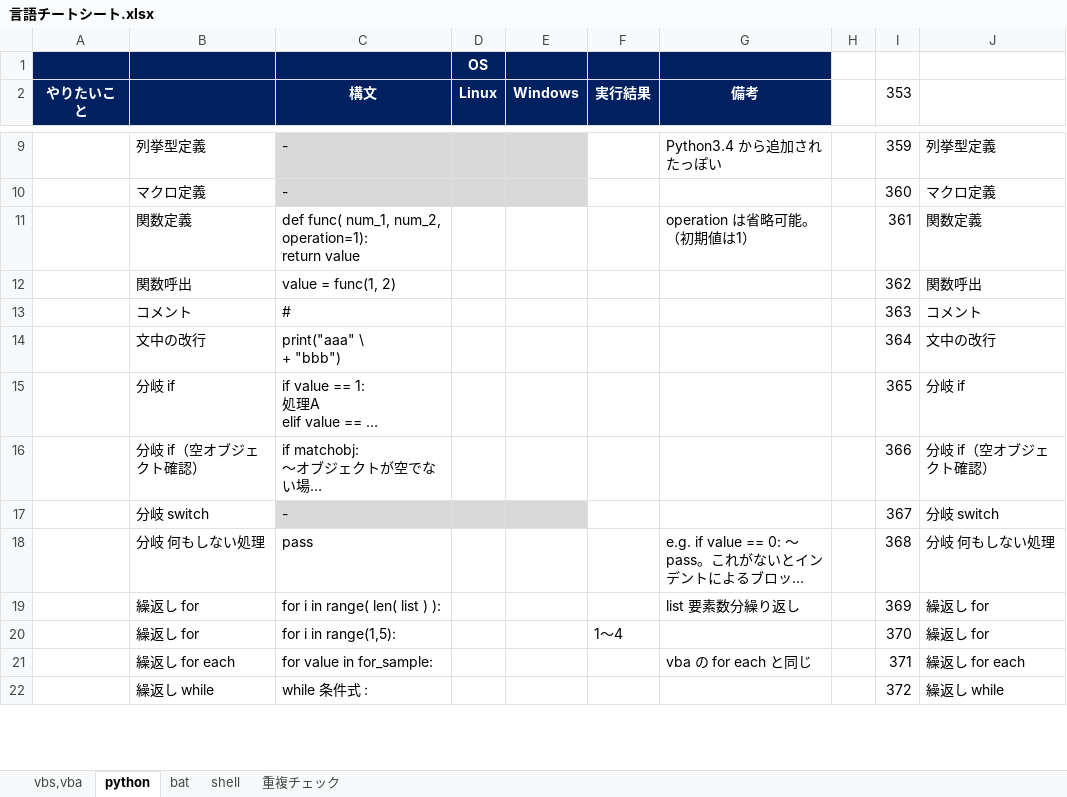
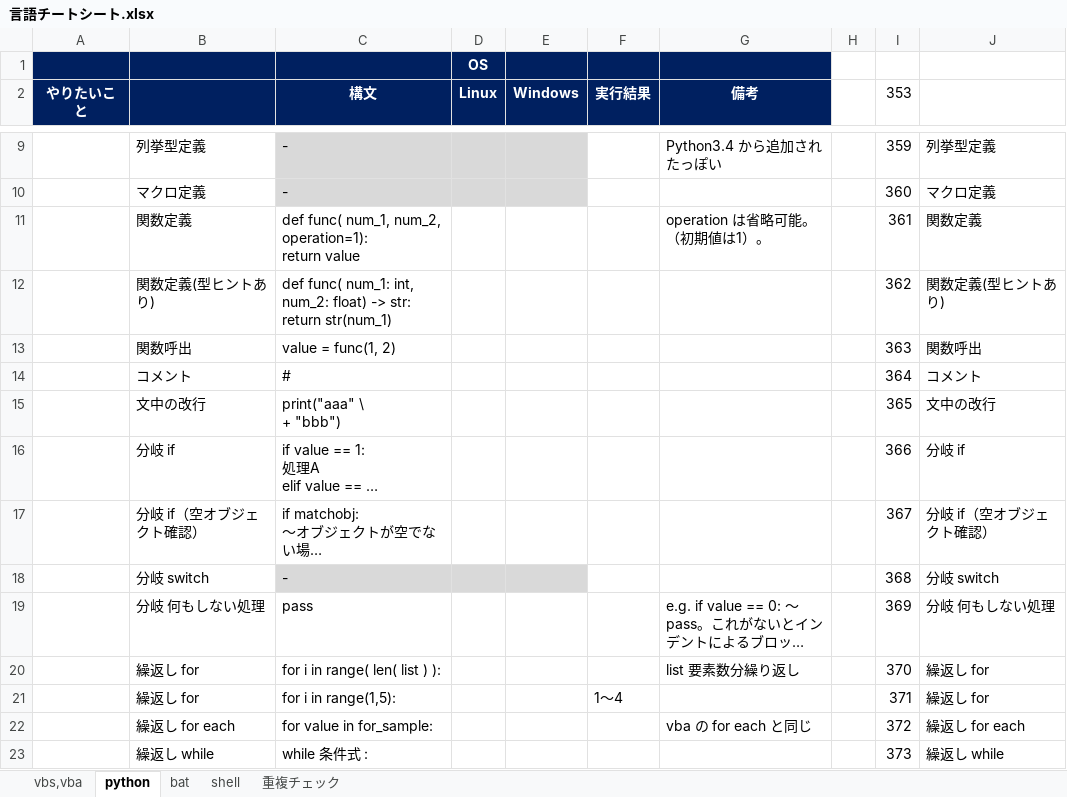
Before and after one commit to draemonash2/other, an Excel workbook: 言語チートシート.xlsx, sheet python, drawn as a sheet; only a part is shown, gaps mark what is left out; long unchanged cells end in …; values as stored, in another font and other column widths than the file's, no borders; addresses are those after the commit; ↵ is a line break in a cell; the diff covers the shown part only; the diff names each change by its address in the sheet, - before the commit and + after, or states it on an @@ line.

```diff
--- a/言語チートシート.xlsx (sheet python)
+++ b/言語チートシート.xlsx (sheet python)
-G11 (備考): operation は省略可能。（初期値は1）
+G11 (備考): operation は省略可能。（初期値は1）。
+row 12:  | 関数定義(型ヒントあり) | def func( num_1: int, num_2: float) -> str: ↵ return str(num_1) |  |  |  |  |  | 362 | 関数定義(型ヒントあり)
-I13 (353): 362
+I13 (353): 363
-I14 (353): 363
+I14 (353): 364
-I15 (353): 364
+I15 (353): 365
-I16 (353): 365
+I16 (353): 366
-I17 (353): 366
+I17 (353): 367
-I18 (353): 367
+I18 (353): 368
-I19 (353): 368
+I19 (353): 369
-I20 (353): 369
+I20 (353): 370
-I21 (353): 370
+I21 (353): 371
-I22 (353): 371
+I22 (353): 372
-I23 (353): 372
+I23 (353): 373
```
Also changed, not shown: 260 edited cells elsewhere in this sheet, sheet 重複チェック, sheet shell, sheet bat, formulas that keep their value, hidden cells, PC移行時チェックリスト.xlsx, 1 other file.
